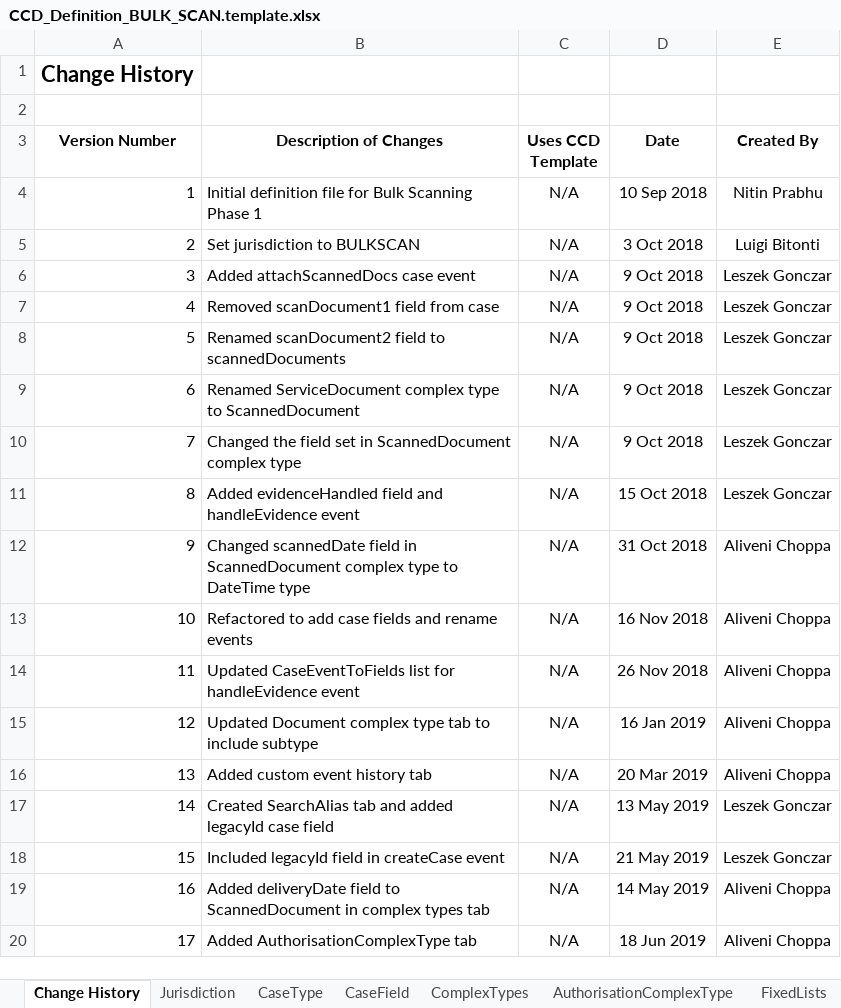
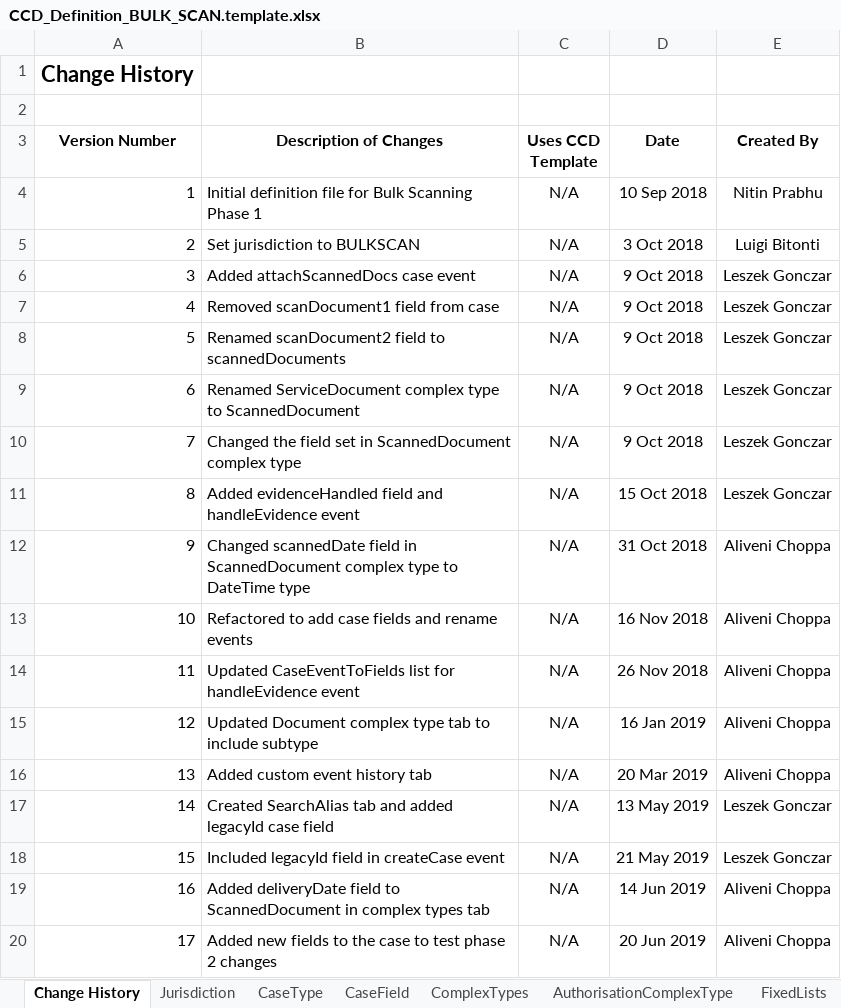
Before and after one commit to msl8r/bulk-scan-shared-infrastructure, an Excel workbook: docker/ccd-definition-import/data/CCD_Definition_BULK_SCAN.template.xlsx, sheet Change History, drawn as a sheet; values as stored, in another font and other column widths than the file's, no borders; the diff names each change by its address in the sheet, - before the commit and + after, or states it on an @@ line.

Commit message:
Updated bulkscan ccd definition to add new fields (#120)
* Updated bulkscan ccd definition to add new fields and some mandatory fields

```diff
--- a/docker/ccd-definition-import/data/CCD_Definition_BULK_SCAN.template.xlsx (sheet Change History)
+++ b/docker/ccd-definition-import/data/CCD_Definition_BULK_SCAN.template.xlsx (sheet Change History)
-D19 (Date): 14 May 2019
+D19 (Date): 14 Jun 2019
-B20 (Description of Changes): Added AuthorisationComplexType tab
+B20 (Description of Changes): Added new fields to the case to test phase 2 changes
-D20 (Date): 18 Jun 2019
+D20 (Date): 20 Jun 2019
```
Also changed, not shown: sheet CaseEventToFields, sheet CaseTypeTab, sheet CaseField, sheet AuthorisationCaseField, sheet AuthorisationComplexType.
